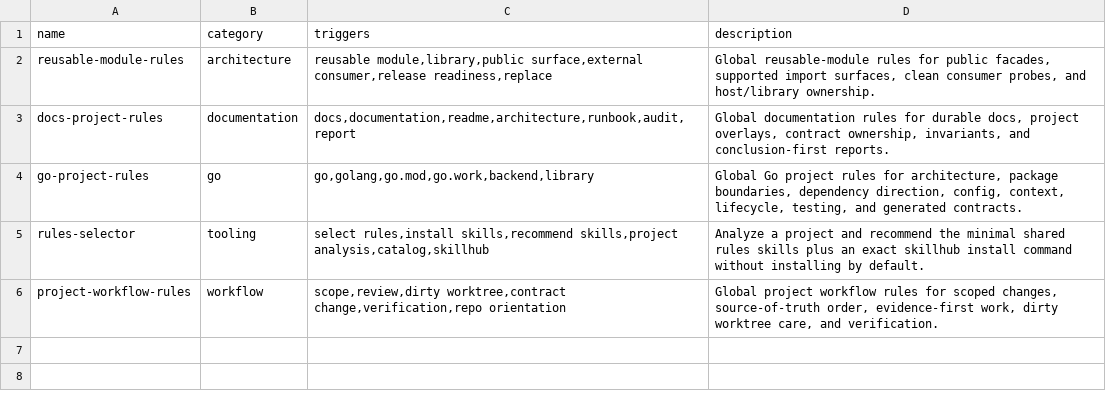
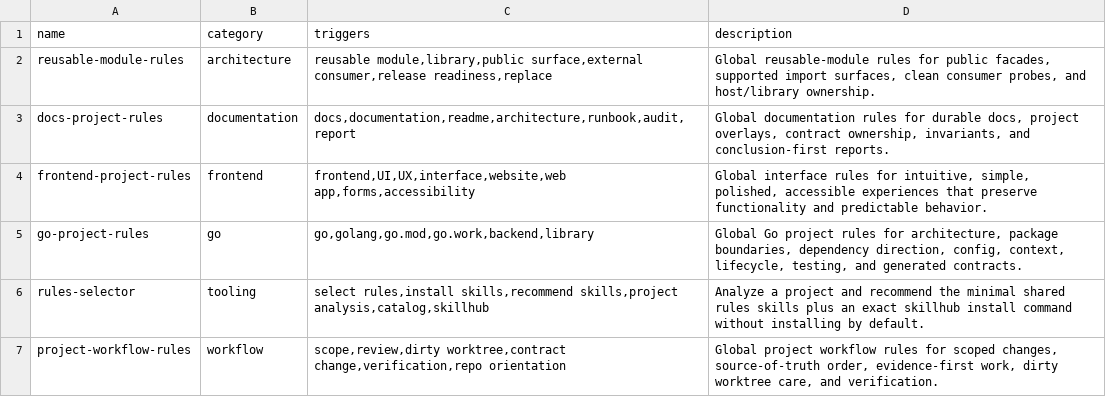
Before and after one commit to assurrussa/agent-rules, a TSV file: catalog/skills.tsv, drawn as a sheet.

Commit message:
docs(frontend): codify intuitive interfaces without feature loss

```diff
--- a/catalog/skills.tsv
+++ b/catalog/skills.tsv
@@ -3,2 +3,3 @@ reusable-module-rules	architecture	reusable module,library,public surface,extern
 docs-project-rules	documentation	docs,documentation,readme,architecture,runbook,audit,report	Global documentation rules for durable docs, project overlays, contract ownership, invariants, and conclusion-first reports.
+frontend-project-rules	frontend	frontend,UI,UX,interface,website,web app,forms,accessibility	Global interface rules for intuitive, simple, polished, accessible experiences that preserve functionality and predictable behavior.
 go-project-rules	go	go,golang,go.mod,go.work,backend,library	Global Go project rules for architecture, package boundaries, dependency direction, config, context, lifecycle, testing, and generated contracts.
```
Also changed, not shown: 3 other files.
